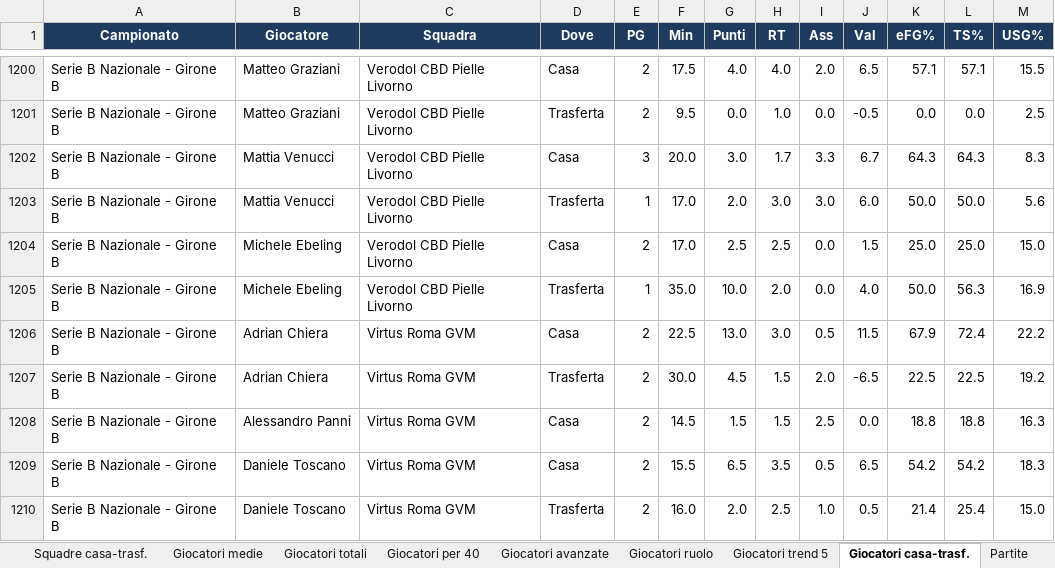
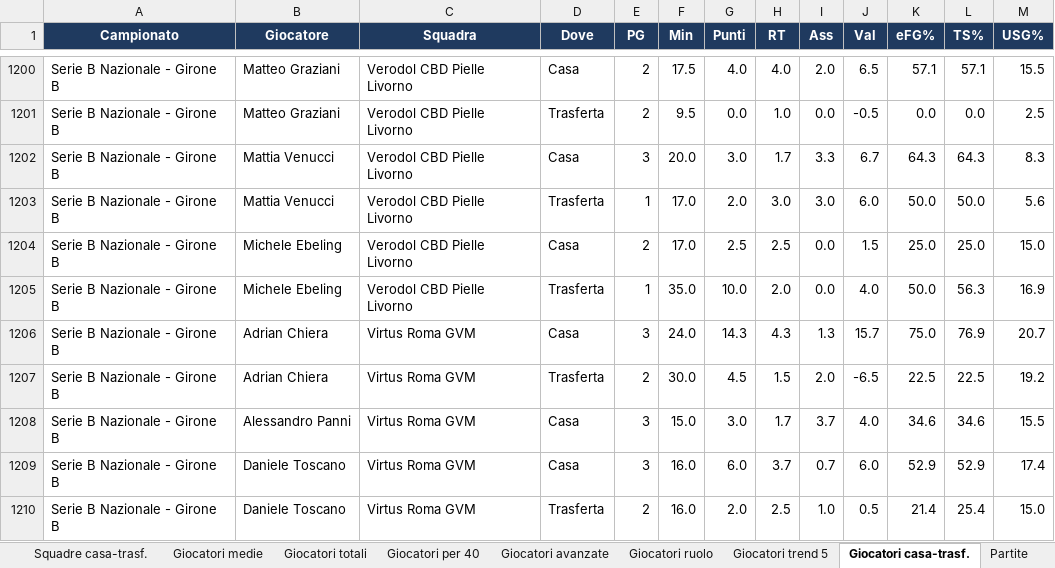
Before and after one commit to pierfrancescooliva12-png/basketball-stats, an Excel workbook: reports/riepilogo_x2627.xlsx, sheet Giocatori casa-trasf., drawn as a sheet; only a part is shown, gaps mark what is left out; values as stored, in another font and other column widths than the file's, no borders; the diff covers the shown part only; the diff names each change by its address in the sheet, - before the commit and + after, or states it on an @@ line.

```diff
--- a/reports/riepilogo_x2627.xlsx (sheet Giocatori casa-trasf.)
+++ b/reports/riepilogo_x2627.xlsx (sheet Giocatori casa-trasf.)
-E1206 (PG): 2
+E1206 (PG): 3
-F1206 (Min): 22.5
+F1206 (Min): 24.0
-G1206 (Punti): 13.0
+G1206 (Punti): 14.3
-H1206 (RT): 3.0
+H1206 (RT): 4.3
-I1206 (Ass): 0.5
+I1206 (Ass): 1.3
-J1206 (Val): 11.5
+J1206 (Val): 15.7
-K1206 (eFG%): 67.9
+K1206 (eFG%): 75.0
-L1206 (TS%): 72.4
+L1206 (TS%): 76.9
-M1206 (USG%): 22.2
+M1206 (USG%): 20.7
-E1208:E1209 (PG): 2
+E1208:E1209 (PG): 3
-F1208 (Min): 14.5
+F1208 (Min): 15.0
-G1208 (Punti): 1.5
+G1208 (Punti): 3.0
-H1208 (RT): 1.5
+H1208 (RT): 1.7
-I1208 (Ass): 2.5
+I1208 (Ass): 3.7
-J1208 (Val): 0.0
+J1208 (Val): 4.0
-K1208 (eFG%): 18.8
+K1208 (eFG%): 34.6
-L1208 (TS%): 18.8
+L1208 (TS%): 34.6
-M1208 (USG%): 16.3
+M1208 (USG%): 15.5
-F1209 (Min): 15.5
+F1209 (Min): 16.0
-G1209 (Punti): 6.5
+G1209 (Punti): 6.0
-H1209 (RT): 3.5
+H1209 (RT): 3.7
-I1209 (Ass): 0.5
+I1209 (Ass): 0.7
-J1209 (Val): 6.5
+J1209 (Val): 6.0
-K1209 (eFG%): 54.2
+K1209 (eFG%): 52.9
-L1209 (TS%): 54.2
+L1209 (TS%): 52.9
-M1209 (USG%): 18.3
+M1209 (USG%): 17.4
```
Also changed, not shown: 155 edited cells elsewhere in this sheet, sheet Giocatori medie, sheet Giocatori totali, sheet Giocatori ruolo, sheet Giocatori per 40, sheet Giocatori trend 5, sheet Giocatori avanzate, 10 more sheets, 3 other files.
